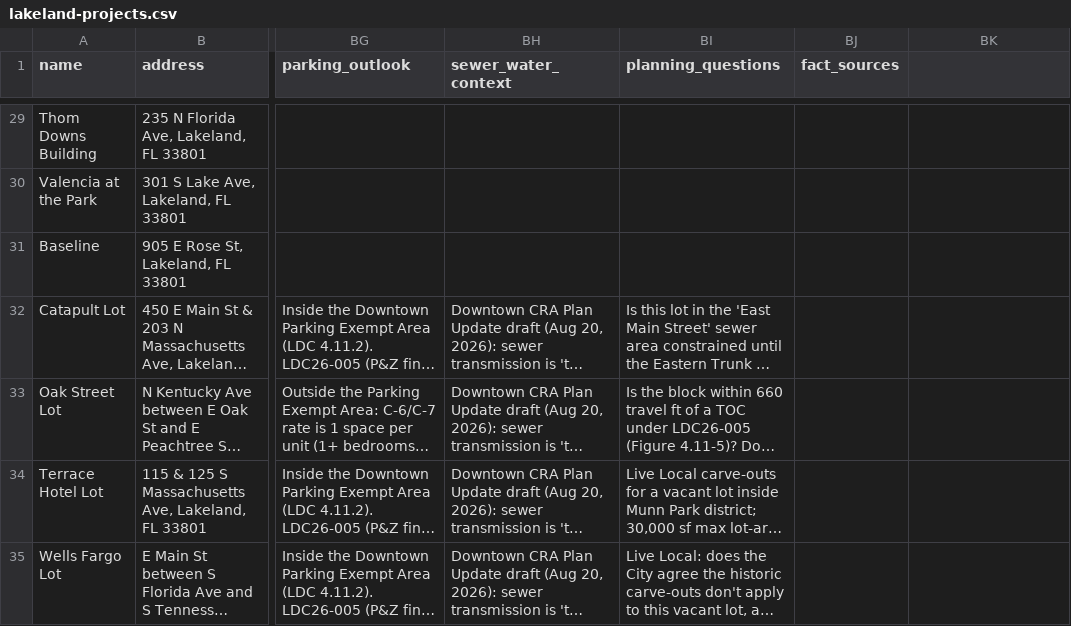
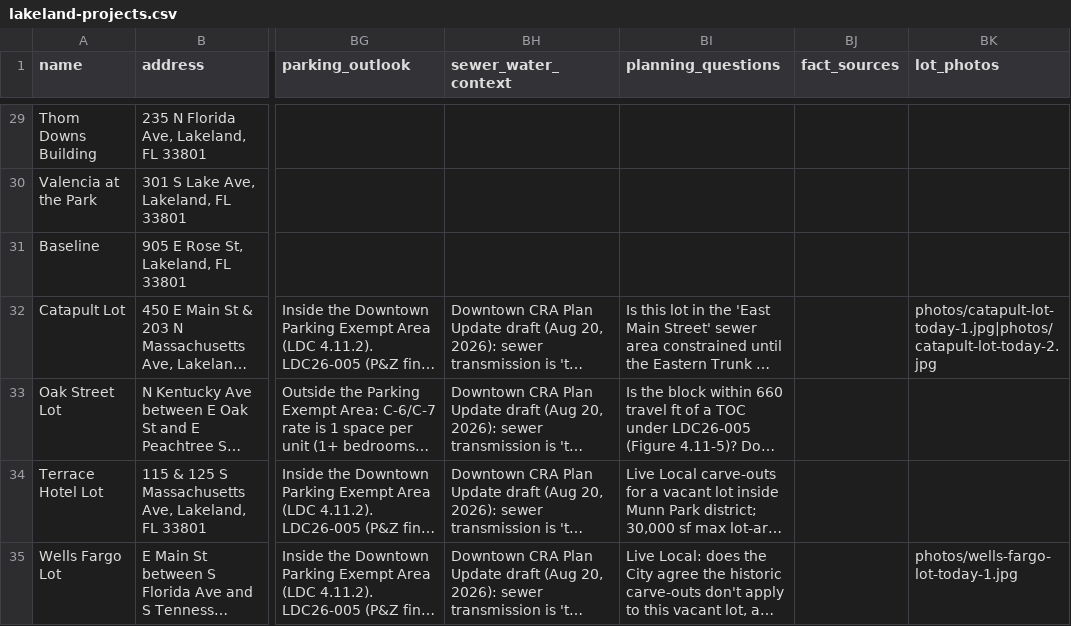
Before and after one commit to lakelandedc/lakeland-development-tracker, a CSV file: lakeland-projects.csv, drawn as a sheet; only a part is shown, gaps mark what is left out; long unchanged cells end in …; the diff names each change by its address in the sheet, - before the commit and + after, or states it on an @@ line.

```diff
--- a/lakeland-projects.csv
+++ b/lakeland-projects.csv
-BK1: (empty)
+BK1: lot_photos
-BK32 (lot_photos): (empty)
+BK32 (lot_photos): photos/catapult-lot-today-1.jpg|photos/catapult-lot-today-2.jpg
-BK35 (lot_photos): (empty)
+BK35 (lot_photos): photos/wells-fargo-lot-today-1.jpg
```
Also changed, not shown: 4 other files.
